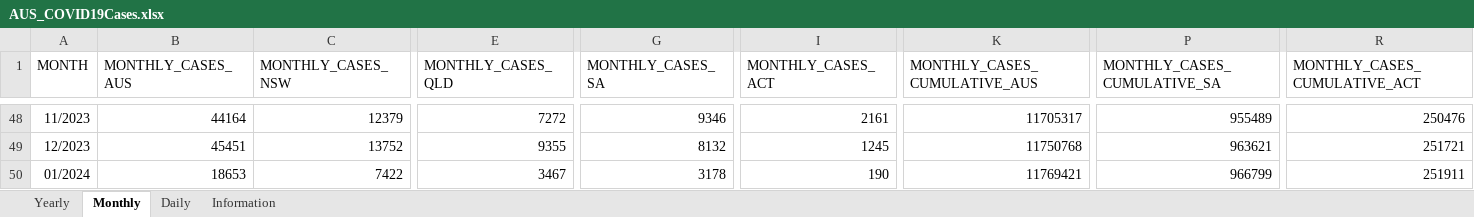
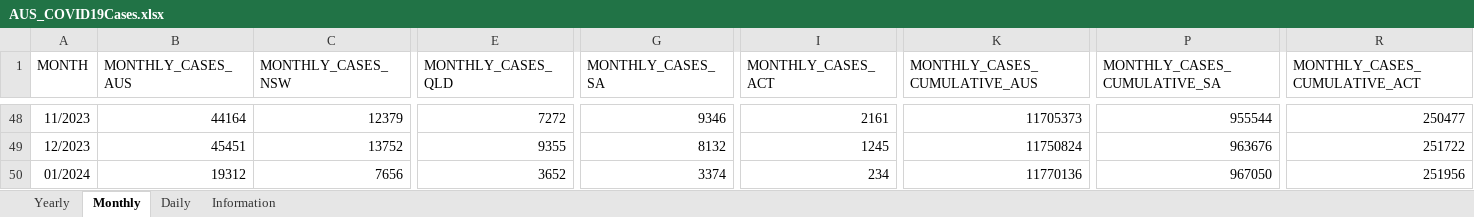
Before and after one commit to dbRaevn/covid19, an Excel workbook: pandemic/AUS_COVID19Cases.xlsx, sheet Monthly, drawn as a sheet; only a part is shown, gaps mark what is left out; values as stored, in another font and other column widths than the file's, no borders; the diff covers the shown part only; the diff names each change by its address in the sheet, - before the commit and + after, or states it on an @@ line.

Commit message:
Update AUS_COVID19Cases.xlsx

```diff
--- a/pandemic/AUS_COVID19Cases.xlsx (sheet Monthly)
+++ b/pandemic/AUS_COVID19Cases.xlsx (sheet Monthly)
-K48 (MONTHLY_CASES_CUMULATIVE_AUS): 11705317
+K48 (MONTHLY_CASES_CUMULATIVE_AUS): 11705373
-P48 (MONTHLY_CASES_CUMULATIVE_SA): 955489
+P48 (MONTHLY_CASES_CUMULATIVE_SA): 955544
-R48 (MONTHLY_CASES_CUMULATIVE_ACT): 250476
+R48 (MONTHLY_CASES_CUMULATIVE_ACT): 250477
-K49 (MONTHLY_CASES_CUMULATIVE_AUS): 11750768
+K49 (MONTHLY_CASES_CUMULATIVE_AUS): 11750824
-P49 (MONTHLY_CASES_CUMULATIVE_SA): 963621
+P49 (MONTHLY_CASES_CUMULATIVE_SA): 963676
-R49 (MONTHLY_CASES_CUMULATIVE_ACT): 251721
+R49 (MONTHLY_CASES_CUMULATIVE_ACT): 251722
-B50 (MONTHLY_CASES_AUS): 18653
+B50 (MONTHLY_CASES_AUS): 19312
-C50 (MONTHLY_CASES_NSW): 7422
+C50 (MONTHLY_CASES_NSW): 7656
-E50 (MONTHLY_CASES_QLD): 3467
+E50 (MONTHLY_CASES_QLD): 3652
-G50 (MONTHLY_CASES_SA): 3178
+G50 (MONTHLY_CASES_SA): 3374
-I50 (MONTHLY_CASES_ACT): 190
+I50 (MONTHLY_CASES_ACT): 234
-K50 (MONTHLY_CASES_CUMULATIVE_AUS): 11769421
+K50 (MONTHLY_CASES_CUMULATIVE_AUS): 11770136
-P50 (MONTHLY_CASES_CUMULATIVE_SA): 966799
+P50 (MONTHLY_CASES_CUMULATIVE_SA): 967050
-R50 (MONTHLY_CASES_CUMULATIVE_ACT): 251911
+R50 (MONTHLY_CASES_CUMULATIVE_ACT): 251956
```
Also changed, not shown: 64 edited cells elsewhere in this sheet, sheet Daily, sheet Yearly, sheet Information.
